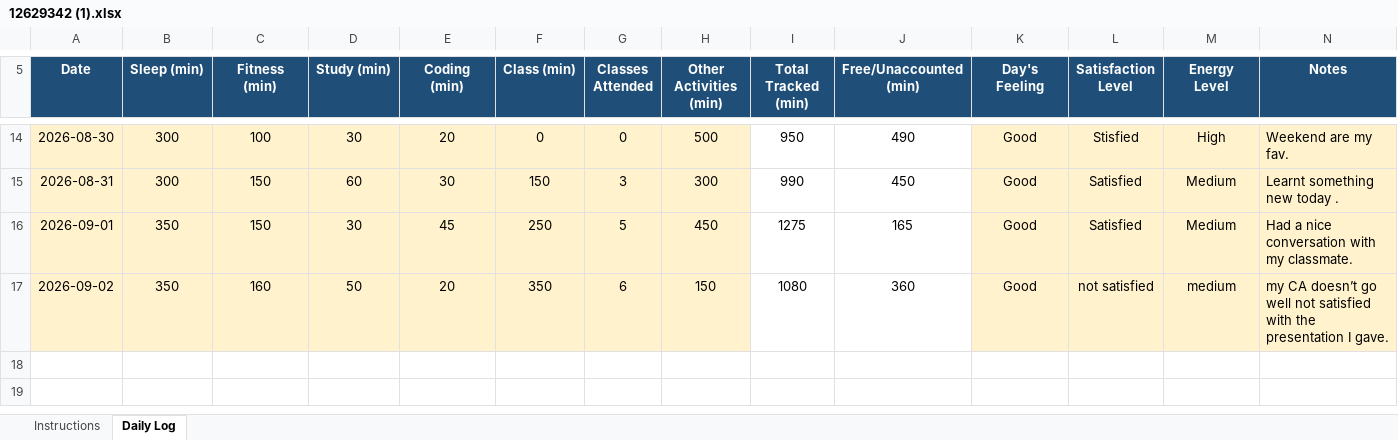
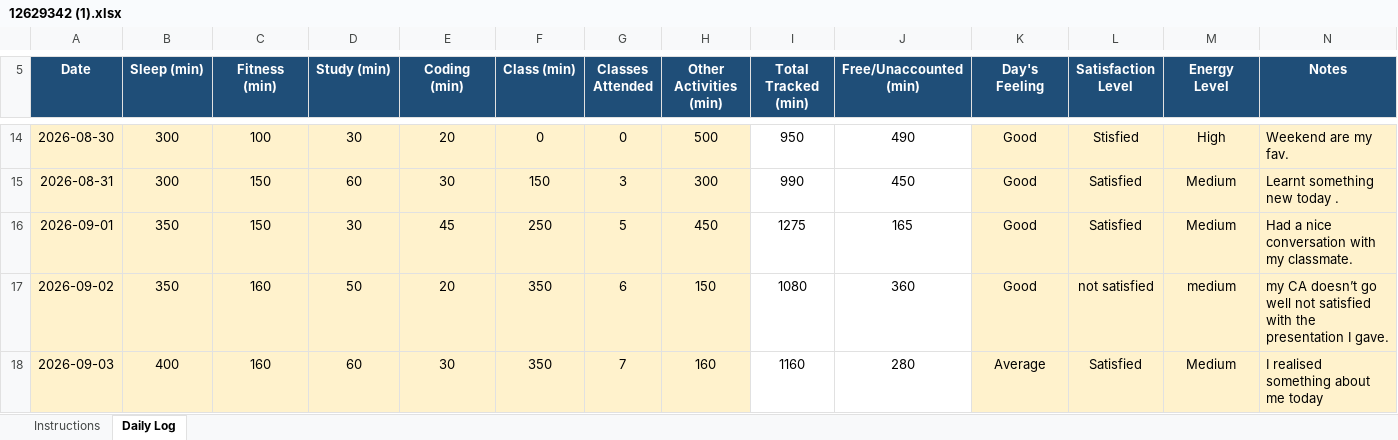
Before and after one commit to BhumikaChawla53/CAP776-Daily-Work, an Excel workbook: 12629342 (1).xlsx, sheet Daily Log, drawn as a sheet; only a part is shown, gaps mark what is left out; values as stored, in another font and other column widths than the file's, no borders; conditional formats not drawn; the diff names each change by its address in the sheet, - before the commit and + after, or states it on an @@ line.

Commit message:
Add files via upload

```diff
--- a/12629342 (1).xlsx (sheet Daily Log)
+++ b/12629342 (1).xlsx (sheet Daily Log)
+row 18: 2026-09-03 | 400 | 160 | 60 | 30 | 350 | 7 | 160 | 1160 | 280 | Average | Satisfied | Medium | I realised something about me today
```
